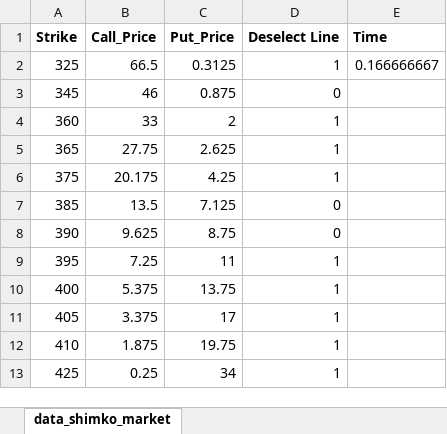
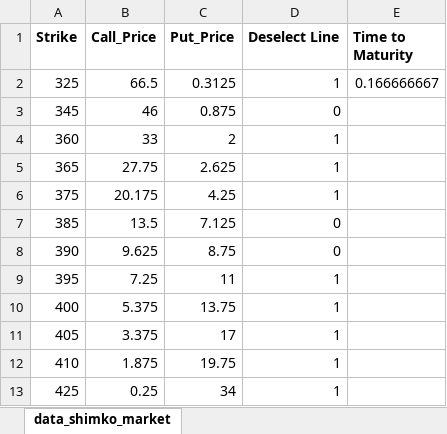
Before and after one commit to LauradiStefano/Cass_finance_webapp, an Excel workbook: Project/static/download_example/implied_distribution_market_application_dataset.xlsx, sheet data_shimko_market, drawn as a sheet; values as stored, in another font and other column widths than the file's, no borders; the diff names each change by its address in the sheet, - before the commit and + after, or states it on an @@ line.

```diff
--- a/Project/static/download_example/implied_distribution_market_application_dataset.xlsx (sheet data_shimko_market)
+++ b/Project/static/download_example/implied_distribution_market_application_dataset.xlsx (sheet data_shimko_market)
-E1: Time
+E1: Time to Maturity
```
Also changed, not shown: Project/static/download_example/return_data_statistics_dataset.xlsx, Project/static/download_example/term_structure_dataset.xlsx.
